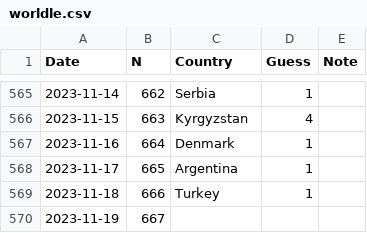
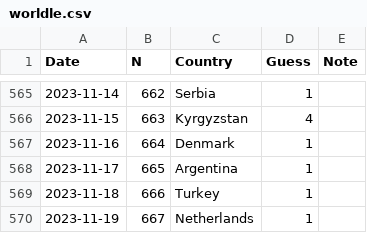
Before and after one commit to spkaluzny/mydata, a CSV file: data/worldle.csv, drawn as a sheet; only a part is shown, gaps mark what is left out.

Commit message:
Added new observation

```diff
--- a/data/worldle.csv
+++ b/data/worldle.csv
@@ -569,2 +569,2 @@ Date,N,Country,Guess,Note
 2023-11-18,666,Turkey,1
-2023-11-19,667,
+2023-11-19,667,Netherlands,1
```
